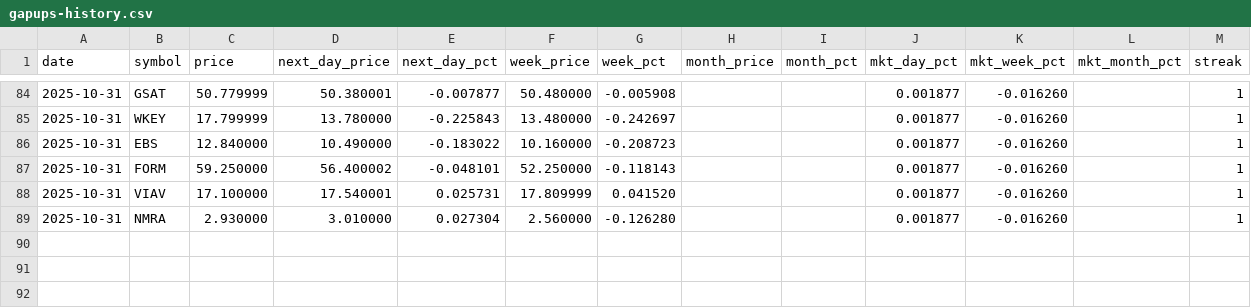
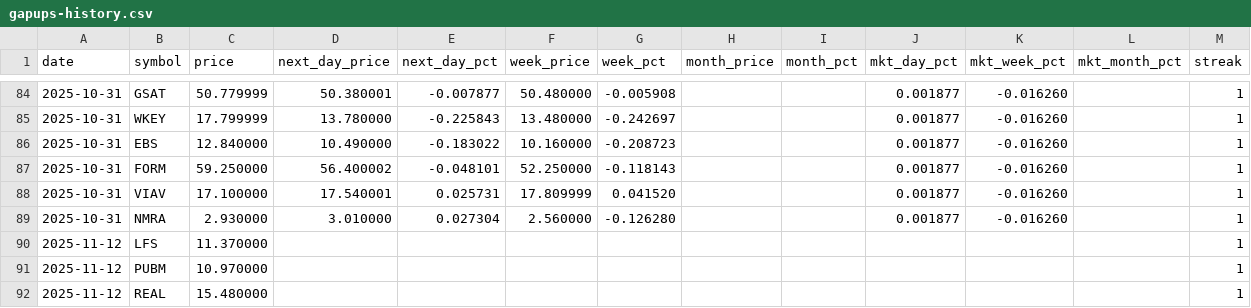
Before and after one commit to Microthware/belfort-reports, a CSV file: history/gapups-history.csv, drawn as a sheet; only a part is shown, gaps mark what is left out.

```diff
--- a/history/gapups-history.csv
+++ b/history/gapups-history.csv
@@ -89 +89,4 @@ date,symbol,price,next_day_price,next_day_pct,week_price,week_pct,month_price,mo
 2025-10-31,NMRA,2.930000,3.010000,0.027304,2.560000,-0.126280,,,0.001877,-0.016260,,1
+2025-11-12,LFS,11.370000,,,,,,,,,,1
+2025-11-12,PUBM,10.970000,,,,,,,,,,1
+2025-11-12,REAL,15.480000,,,,,,,,,,1
```
Also changed, not shown: 4 other files.
